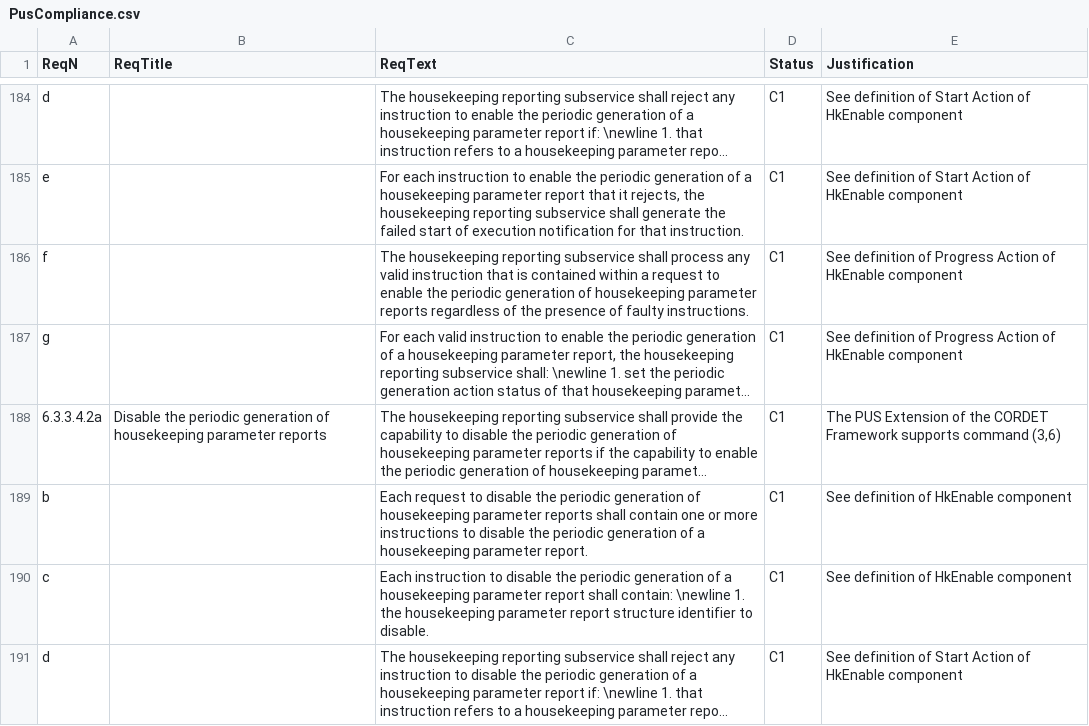
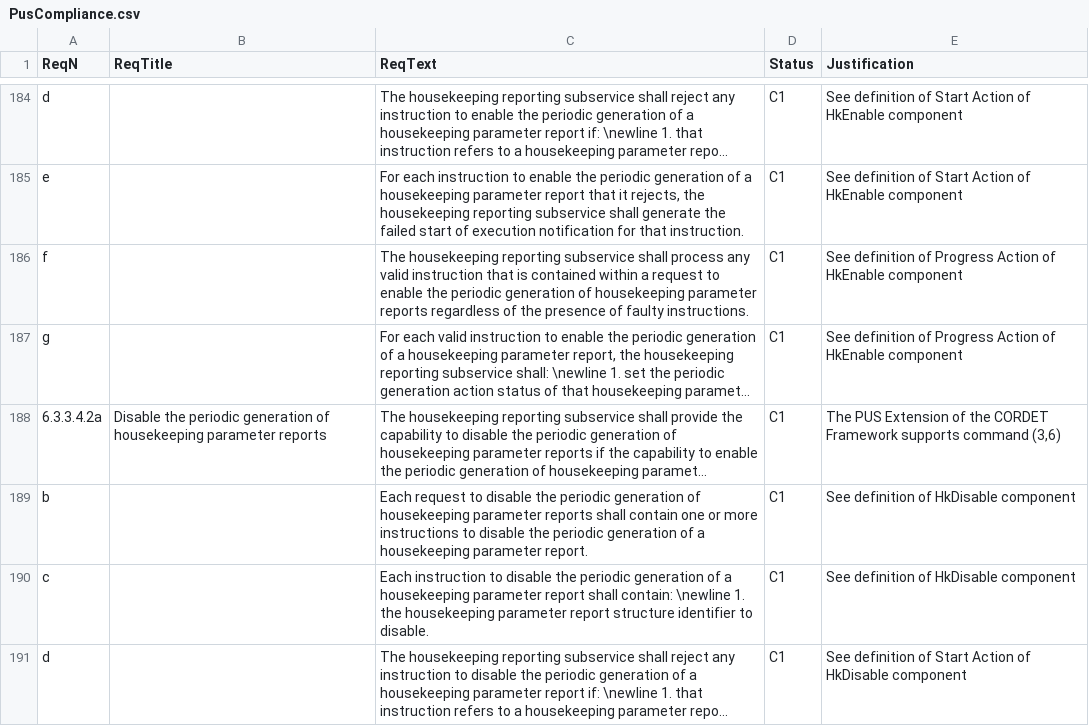
Before and after one commit to pnp-software/cordetfw, a CSV file: doc/pus/PusCompliance.csv, drawn as a sheet; only a part is shown, gaps mark what is left out; long unchanged cells end in …; the diff covers the shown part only; the diff names each change by its address in the sheet, - before the commit and + after, or states it on an @@ line.

```diff
--- a/doc/pus/PusCompliance.csv
+++ b/doc/pus/PusCompliance.csv
-E189:E190 (Justification): See definition of HkEnable component
+E189:E190 (Justification): See definition of HkDisable component
-E191 (Justification): …Action of HkEnable component
+E191 (Justification): …Action of HkDisable component
```
Also changed, not shown: 5 edited cells elsewhere in this file, doc/pus/PusExtensionAP.csv, doc/pus/PusExtensionReq.csv, 7 other files.
